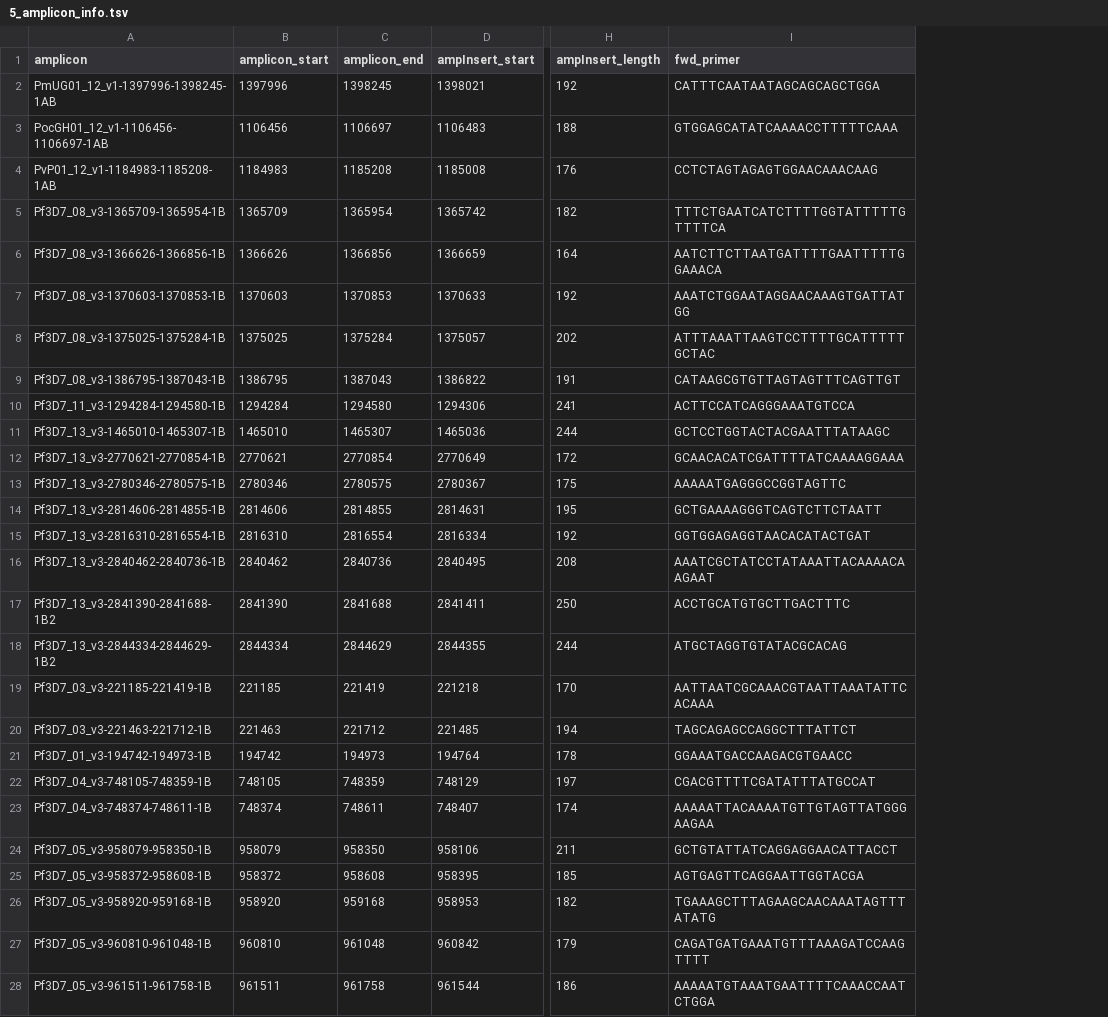
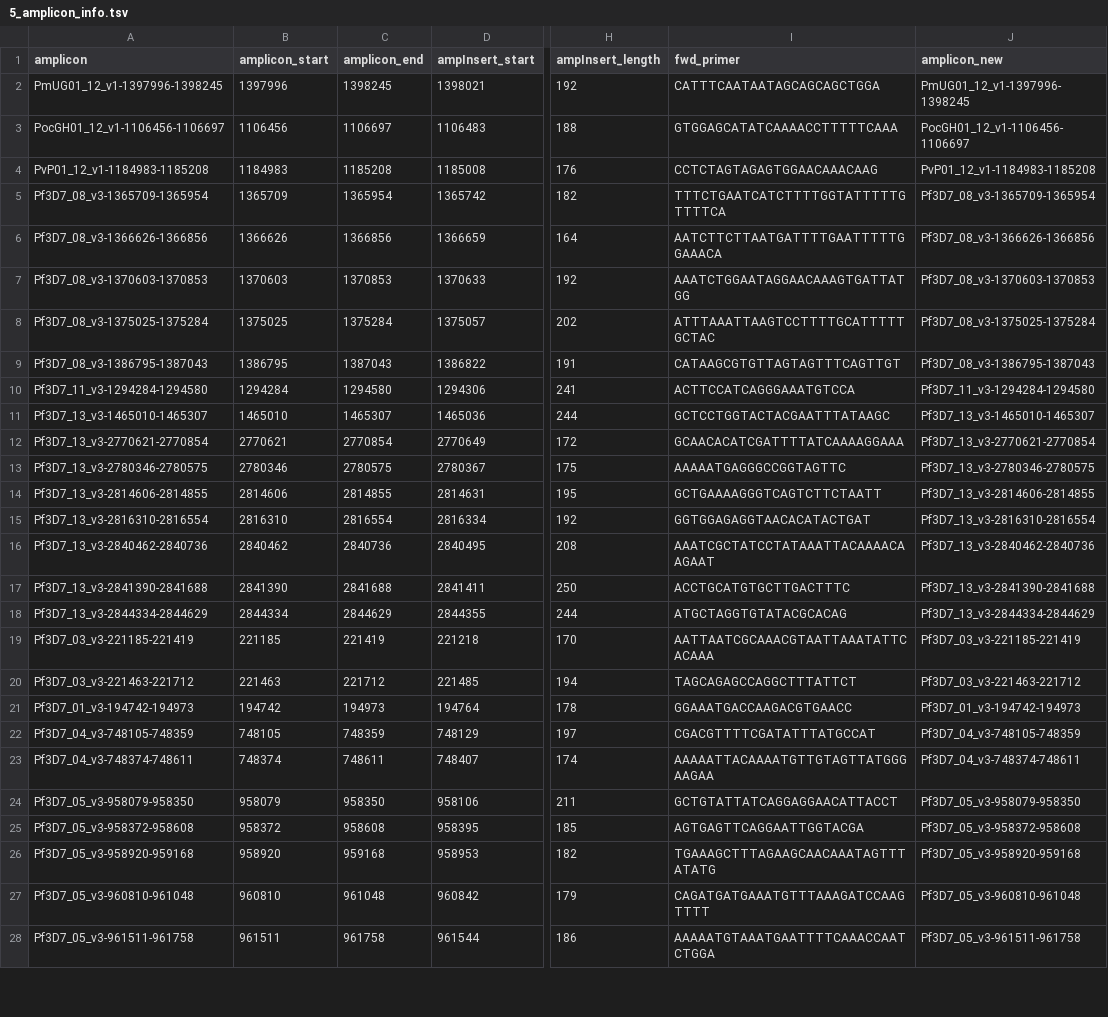
Before and after one commit to EPPIcenter/mad4hatter, a TSV file: panel_information/5/5_amplicon_info.tsv, drawn as a sheet; only a part is shown, gaps mark what is left out; the diff covers the shown part only; the diff names each change by its address in the sheet, - before the commit and + after, or states it on an @@ line.

```diff
--- a/panel_information/5/5_amplicon_info.tsv
+++ b/panel_information/5/5_amplicon_info.tsv
+column J (amplicon_new), rows 2-28: PmUG01_12_v1-1397996-1398245 | PocGH01_12_v1-1106456-1106697 | PvP01_12_v1-1184983-1185208 | Pf3D7_08_v3-1365709-1365954 | Pf3D7_08_v3-1366626-1366856 | Pf3D7_08_v3-1370603-1370853 | Pf3D7_08_v3-1375025-1375284 | Pf3D7_08_v3-1386795-1387043 | Pf3D7_11_v3-1294284-1294580 | Pf3D7_13_v3-1465010-1465307 | Pf3D7_13_v3-2770621-2770854 | Pf3D7_13_v3-2780346-2780575 | Pf3D7_13_v3-2814606-2814855 | Pf3D7_13_v3-2816310-2816554 | Pf3D7_13_v3-2840462-2840736 | Pf3D7_13_v3-2841390-2841688 | Pf3D7_13_v3-2844334-2844629 | Pf3D7_03_v3-221185-221419 | Pf3D7_03_v3-221463-221712 | Pf3D7_01_v3-194742-194973 | Pf3D7_04_v3-748105-748359 | Pf3D7_04_v3-748374-748611 | Pf3D7_05_v3-958079-958350 | Pf3D7_05_v3-958372-958608 | Pf3D7_05_v3-958920-959168 | Pf3D7_05_v3-960810-961048 | Pf3D7_05_v3-961511-961758
-A2 (amplicon): PmUG01_12_v1-1397996-1398245-1AB
+A2 (amplicon): PmUG01_12_v1-1397996-1398245
-A3 (amplicon): PocGH01_12_v1-1106456-1106697-1AB
+A3 (amplicon): PocGH01_12_v1-1106456-1106697
-A4 (amplicon): PvP01_12_v1-1184983-1185208-1AB
+A4 (amplicon): PvP01_12_v1-1184983-1185208
-A5 (amplicon): Pf3D7_08_v3-1365709-1365954-1B
+A5 (amplicon): Pf3D7_08_v3-1365709-1365954
-A6 (amplicon): Pf3D7_08_v3-1366626-1366856-1B
+A6 (amplicon): Pf3D7_08_v3-1366626-1366856
-A7 (amplicon): Pf3D7_08_v3-1370603-1370853-1B
+A7 (amplicon): Pf3D7_08_v3-1370603-1370853
-A8 (amplicon): Pf3D7_08_v3-1375025-1375284-1B
+A8 (amplicon): Pf3D7_08_v3-1375025-1375284
-A9 (amplicon): Pf3D7_08_v3-1386795-1387043-1B
+A9 (amplicon): Pf3D7_08_v3-1386795-1387043
-A10 (amplicon): Pf3D7_11_v3-1294284-1294580-1B
+A10 (amplicon): Pf3D7_11_v3-1294284-1294580
-A11 (amplicon): Pf3D7_13_v3-1465010-1465307-1B
+A11 (amplicon): Pf3D7_13_v3-1465010-1465307
-A12 (amplicon): Pf3D7_13_v3-2770621-2770854-1B
+A12 (amplicon): Pf3D7_13_v3-2770621-2770854
-A13 (amplicon): Pf3D7_13_v3-2780346-2780575-1B
+A13 (amplicon): Pf3D7_13_v3-2780346-2780575
-A14 (amplicon): Pf3D7_13_v3-2814606-2814855-1B
+A14 (amplicon): Pf3D7_13_v3-2814606-2814855
-A15 (amplicon): Pf3D7_13_v3-2816310-2816554-1B
+A15 (amplicon): Pf3D7_13_v3-2816310-2816554
-A16 (amplicon): Pf3D7_13_v3-2840462-2840736-1B
+A16 (amplicon): Pf3D7_13_v3-2840462-2840736
-A17 (amplicon): Pf3D7_13_v3-2841390-2841688-1B2
+A17 (amplicon): Pf3D7_13_v3-2841390-2841688
-A18 (amplicon): Pf3D7_13_v3-2844334-2844629-1B2
+A18 (amplicon): Pf3D7_13_v3-2844334-2844629
-A19 (amplicon): Pf3D7_03_v3-221185-221419-1B
+A19 (amplicon): Pf3D7_03_v3-221185-221419
-A20 (amplicon): Pf3D7_03_v3-221463-221712-1B
+A20 (amplicon): Pf3D7_03_v3-221463-221712
-A21 (amplicon): Pf3D7_01_v3-194742-194973-1B
+A21 (amplicon): Pf3D7_01_v3-194742-194973
-A22 (amplicon): Pf3D7_04_v3-748105-748359-1B
+A22 (amplicon): Pf3D7_04_v3-748105-748359
-A23 (amplicon): Pf3D7_04_v3-748374-748611-1B
+A23 (amplicon): Pf3D7_04_v3-748374-748611
-A24 (amplicon): Pf3D7_05_v3-958079-958350-1B
+A24 (amplicon): Pf3D7_05_v3-958079-958350
-A25 (amplicon): Pf3D7_05_v3-958372-958608-1B
+A25 (amplicon): Pf3D7_05_v3-958372-958608
-A26 (amplicon): Pf3D7_05_v3-958920-959168-1B
+A26 (amplicon): Pf3D7_05_v3-958920-959168
-A27 (amplicon): Pf3D7_05_v3-960810-961048-1B
+A27 (amplicon): Pf3D7_05_v3-960810-961048
-A28 (amplicon): Pf3D7_05_v3-961511-961758-1B
+A28 (amplicon): Pf3D7_05_v3-961511-961758
```
Also changed, not shown: 20 edited cells elsewhere in this file, panel_information/1A/1A_amplicon_info.tsv, panel_information/1B/1B_amplicon_info.tsv, 28 other files.
